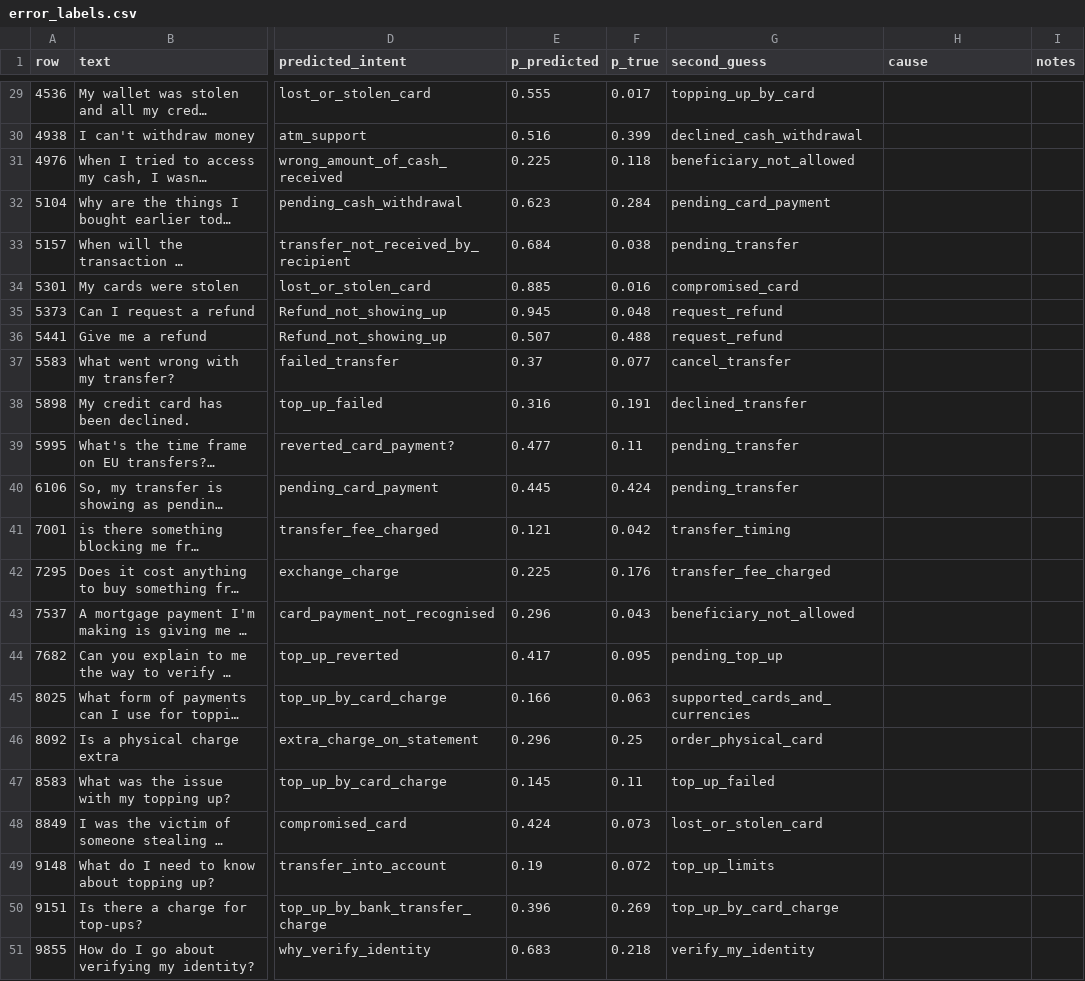
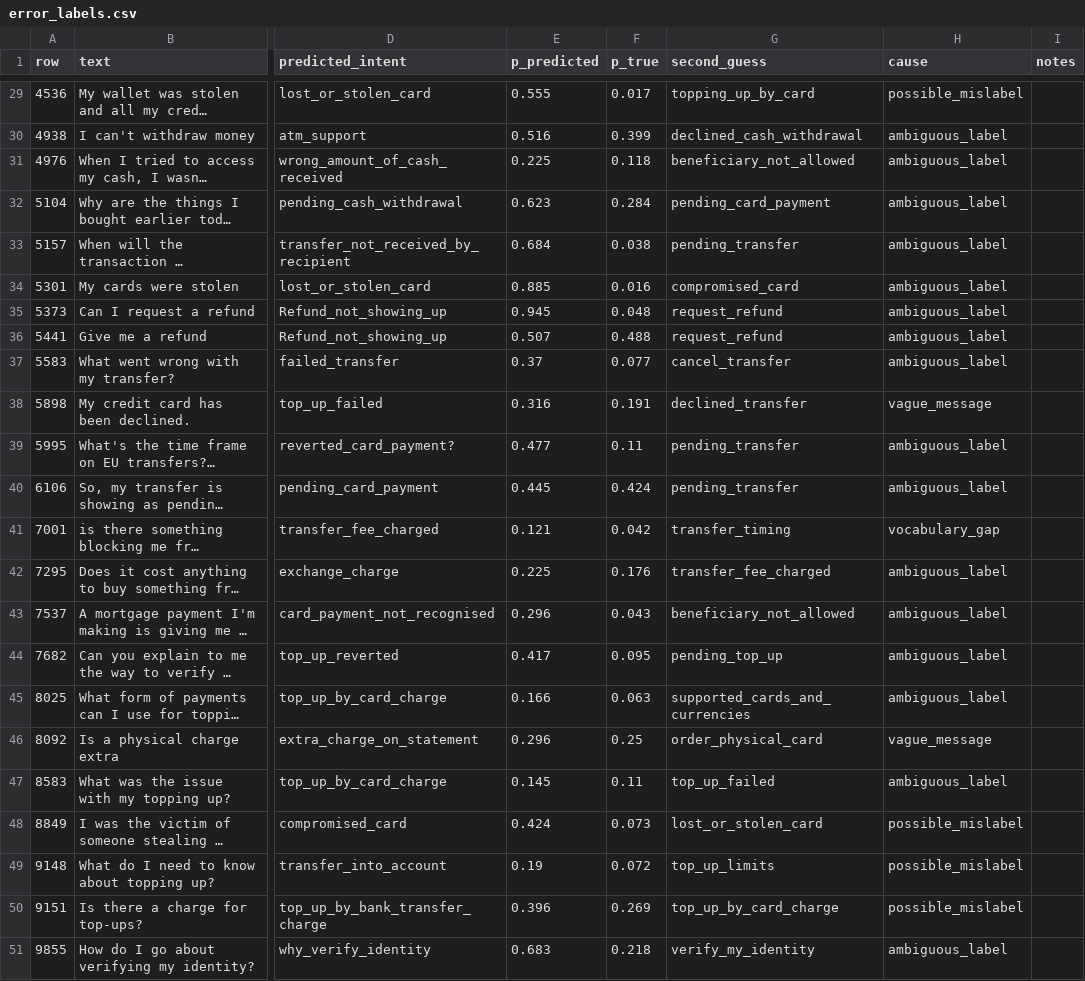
Before and after one commit to semsem1313/banking77-intent-abstention, a CSV file: reports/error_labels.csv, drawn as a sheet; only a part is shown, gaps mark what is left out; long unchanged cells end in …; the diff covers the shown part only; the diff names each change by its address in the sheet, - before the commit and + after, or states it on an @@ line.

```diff
--- a/reports/error_labels.csv
+++ b/reports/error_labels.csv
-H29 (cause): (empty)
+H29 (cause): possible_mislabel
-H30:H37 (cause): (empty)
+H30:H37 (cause): ambiguous_label
-H38 (cause): (empty)
+H38 (cause): vague_message
-H39:H40 (cause): (empty)
+H39:H40 (cause): ambiguous_label
-H41 (cause): (empty)
+H41 (cause): vocabulary_gap
-H42:H45 (cause): (empty)
+H42:H45 (cause): ambiguous_label
-H46 (cause): (empty)
+H46 (cause): vague_message
-H47 (cause): (empty)
+H47 (cause): ambiguous_label
-H48:H50 (cause): (empty)
+H48:H50 (cause): possible_mislabel
-H51 (cause): (empty)
+H51 (cause): ambiguous_label
```
Also changed, not shown: 28 edited cells elsewhere in this file, 2 other files.
